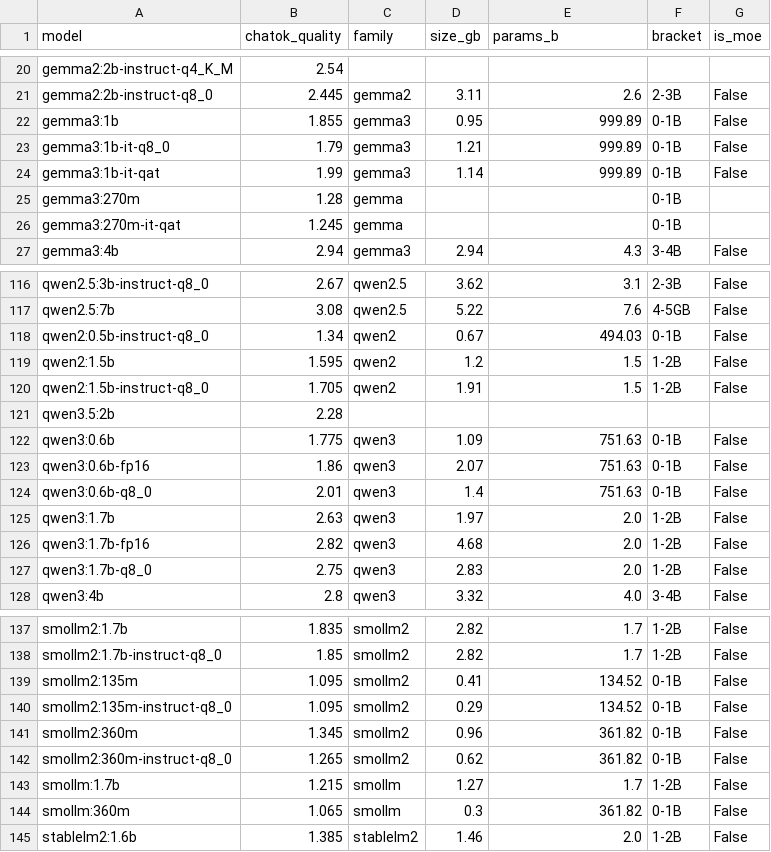
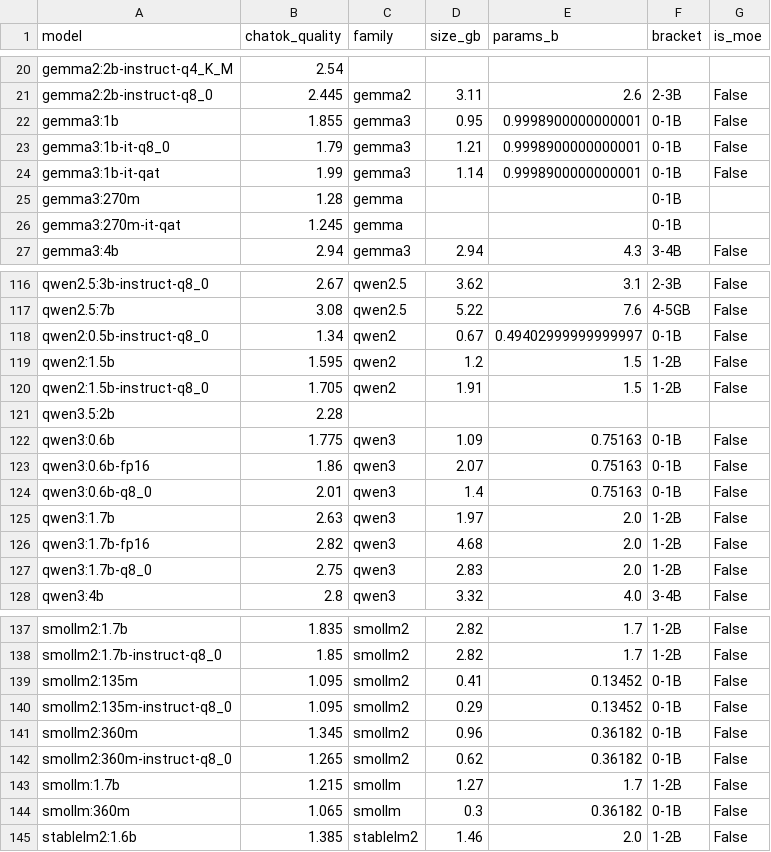
Before and after one commit to dragoshont/apprenticeops, a CSV file: deep-dive/out/b6_chatok_spectrum.csv, drawn as a sheet; only a part is shown, gaps mark what is left out; the diff covers the shown part only.

Commit message:
fix b6 param parser (inventory has no param_count) + regenerate CSV
Prior loop-2 commit left b6 raising AttributeError (inv.get('param_count') is
None on models-inventory.csv) and the CSV still corrupt. Fixed to unit-aware
param_size parsing. b6 Spearman(params,quality) now 0.740 (was bugged 0.14),
consistent with full_report 0.73; CSV max params_b 7.6, no 999.

```diff
--- a/deep-dive/out/b6_chatok_spectrum.csv
+++ b/deep-dive/out/b6_chatok_spectrum.csv
@@ -21,5 +21,5 @@ gemma2:2b-instruct-q4_K_M,2.54,,,,,
 gemma2:2b-instruct-q8_0,2.445,gemma2,3.11,2.6,2-3B,False
-gemma3:1b,1.855,gemma3,0.95,999.89,0-1B,False
-gemma3:1b-it-q8_0,1.79,gemma3,1.21,999.89,0-1B,False
-gemma3:1b-it-qat,1.99,gemma3,1.14,999.89,0-1B,False
+gemma3:1b,1.855,gemma3,0.95,0.9998900000000001,0-1B,False
+gemma3:1b-it-q8_0,1.79,gemma3,1.21,0.9998900000000001,0-1B,False
+gemma3:1b-it-qat,1.99,gemma3,1.14,0.9998900000000001,0-1B,False
 gemma3:270m,1.28,gemma,,,0-1B,
@@ -117,3 +117,3 @@ qwen2.5:3b-instruct-q8_0,2.67,qwen2.5,3.62,3.1,2-3B,False
 qwen2.5:7b,3.08,qwen2.5,5.22,7.6,4-5GB,False
-qwen2:0.5b-instruct-q8_0,1.34,qwen2,0.67,494.03,0-1B,False
+qwen2:0.5b-instruct-q8_0,1.34,qwen2,0.67,0.49402999999999997,0-1B,False
 qwen2:1.5b,1.595,qwen2,1.2,1.5,1-2B,False
@@ -121,5 +121,5 @@ qwen2:1.5b-instruct-q8_0,1.705,qwen2,1.91,1.5,1-2B,False
 qwen3.5:2b,2.28,,,,,
-qwen3:0.6b,1.775,qwen3,1.09,751.63,0-1B,False
-qwen3:0.6b-fp16,1.86,qwen3,2.07,751.63,0-1B,False
-qwen3:0.6b-q8_0,2.01,qwen3,1.4,751.63,0-1B,False
+qwen3:0.6b,1.775,qwen3,1.09,0.75163,0-1B,False
+qwen3:0.6b-fp16,1.86,qwen3,2.07,0.75163,0-1B,False
+qwen3:0.6b-q8_0,2.01,qwen3,1.4,0.75163,0-1B,False
 qwen3:1.7b,2.63,qwen3,1.97,2.0,1-2B,False
@@ -138,8 +138,8 @@ smollm2:1.7b,1.835,smollm2,2.82,1.7,1-2B,False
 smollm2:1.7b-instruct-q8_0,1.85,smollm2,2.82,1.7,1-2B,False
-smollm2:135m,1.095,smollm2,0.41,134.52,0-1B,False
-smollm2:135m-instruct-q8_0,1.095,smollm2,0.29,134.52,0-1B,False
-smollm2:360m,1.345,smollm2,0.96,361.82,0-1B,False
-smollm2:360m-instruct-q8_0,1.265,smollm2,0.62,361.82,0-1B,False
+smollm2:135m,1.095,smollm2,0.41,0.13452,0-1B,False
+smollm2:135m-instruct-q8_0,1.095,smollm2,0.29,0.13452,0-1B,False
+smollm2:360m,1.345,smollm2,0.96,0.36182,0-1B,False
+smollm2:360m-instruct-q8_0,1.265,smollm2,0.62,0.36182,0-1B,False
 smollm:1.7b,1.215,smollm,1.27,1.7,1-2B,False
-smollm:360m,1.065,smollm,0.3,361.82,0-1B,False
+smollm:360m,1.065,smollm,0.3,0.36182,0-1B,False
 stablelm2:1.6b,1.385,stablelm2,1.46,2.0,1-2B,False
```
Also changed, not shown: 3 edited cells elsewhere in this file, 1 other file.
